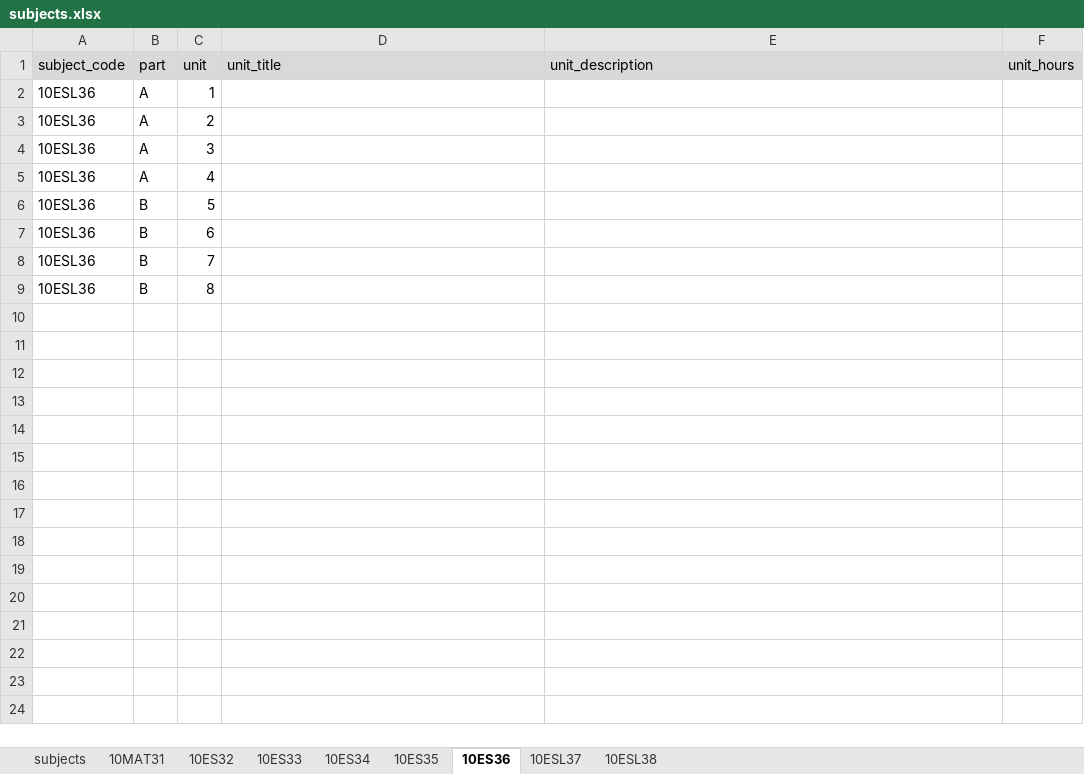
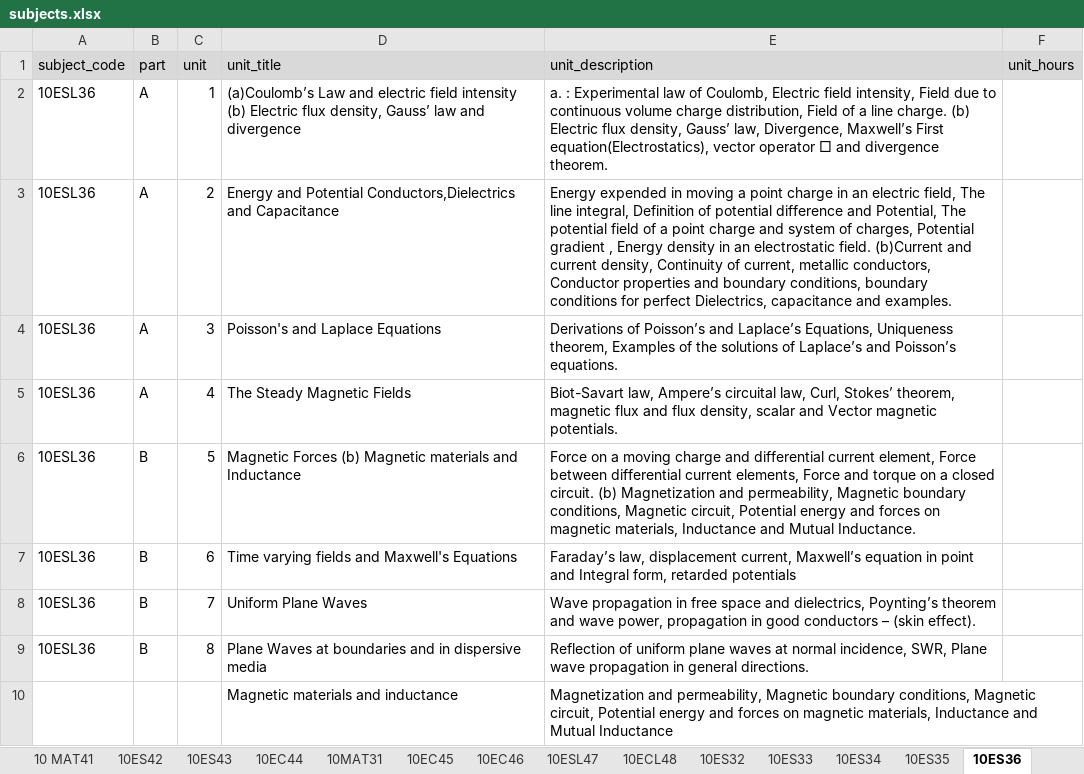
Before and after one commit to tce-cis/cis-tce-dsce, an Excel workbook: data/asha_ankitha/subjects.xlsx, sheet 10ES36, drawn as a sheet; values as stored, in another font and other column widths than the file's, no borders; the diff names each change by its address in the sheet, - before the commit and + after, or states it on an @@ line.

```diff
--- a/data/asha_ankitha/subjects.xlsx (sheet 10ES36)
+++ b/data/asha_ankitha/subjects.xlsx (sheet 10ES36)
+sheet tab: 10 MAT41
+sheet tab: 10ES42
+sheet tab: 10ES43
+sheet tab: 10EC44
+sheet tab: 10EC45
+sheet tab: 10EC46
+sheet tab: 10ESL47
+sheet tab: 10ECL48
-D2 (unit_title): (empty)
+D2 (unit_title): (a)Coulomb’s Law and electric field intensity (b) Electric flux density, Gauss’ law and divergence
-E2 (unit_description): (empty)
+E2 (unit_description): a. : Experimental law of Coulomb, Electric field intensity, Field due to continuous volume charge distribution, Field of a line charge. (b) Electric flux density, Gauss’ law, Divergence, Maxwell’s First equation(Electrostatics), vector operator □ and divergence theorem.
-D3 (unit_title): (empty)
+D3 (unit_title): Energy and Potential Conductors,Dielectrics and Capacitance
-E3 (unit_description): (empty)
+E3 (unit_description): Energy expended in moving a point charge in an electric field, The line integral, Definition of potential difference and Potential, The potential field of a point charge and system of charges, Potential gradient , Energy density in an electrostatic field. (b)Current and current density, Continuity of current, metallic conductors, Conductor properties and boundary conditions, boundary conditions for perfect Dielectrics, capacitance and examples.
-D4 (unit_title): (empty)
+D4 (unit_title): Poisson's and Laplace Equations
-E4 (unit_description): (empty)
+E4 (unit_description): Derivations of Poisson’s and Laplace’s Equations, Uniqueness theorem, Examples of the solutions of Laplace’s and Poisson’s equations.
-D5 (unit_title): (empty)
+D5 (unit_title): The Steady Magnetic Fields
-E5 (unit_description): (empty)
+E5 (unit_description): Biot-Savart law, Ampere’s circuital law, Curl, Stokes’ theorem, magnetic flux and flux density, scalar and Vector magnetic potentials.
-D6 (unit_title): (empty)
+D6 (unit_title): Magnetic Forces (b) Magnetic materials and Inductance
-E6 (unit_description): (empty)
+E6 (unit_description): Force on a moving charge and differential current element, Force between differential current elements, Force and torque on a closed circuit. (b) Magnetization and permeability, Magnetic boundary conditions, Magnetic circuit, Potential energy and forces on magnetic materials, Inductance and Mutual Inductance.
-D7 (unit_title): (empty)
+D7 (unit_title): Time varying fields and Maxwell's Equations
-E7 (unit_description): (empty)
+E7 (unit_description): Faraday’s law, displacement current, Maxwell’s equation in point and Integral form, retarded potentials
-D8 (unit_title): (empty)
+D8 (unit_title): Uniform Plane Waves
-E8 (unit_description): (empty)
+E8 (unit_description): Wave propagation in free space and dielectrics, Poynting’s theorem and wave power, propagation in good conductors – (skin effect).
-D9 (unit_title): (empty)
+D9 (unit_title): Plane Waves at boundaries and in dispersive media
-E9 (unit_description): (empty)
+E9 (unit_description): Reflection of uniform plane waves at normal incidence, SWR, Plane wave propagation in general directions.
+row 10:  |  |  | Magnetic materials and inductance | Magnetization and permeability, Magnetic boundary conditions, Magnetic circuit, Potential energy and forces on magnetic materials, Inductance and Mutual Inductance
```
Also changed, not shown: sheet subjects, sheet 10ESL38, sheet 10ESL37, sheet 10ES32, sheet 10ES34, sheet 10ES35, 1 more sheet, 1 other file.
